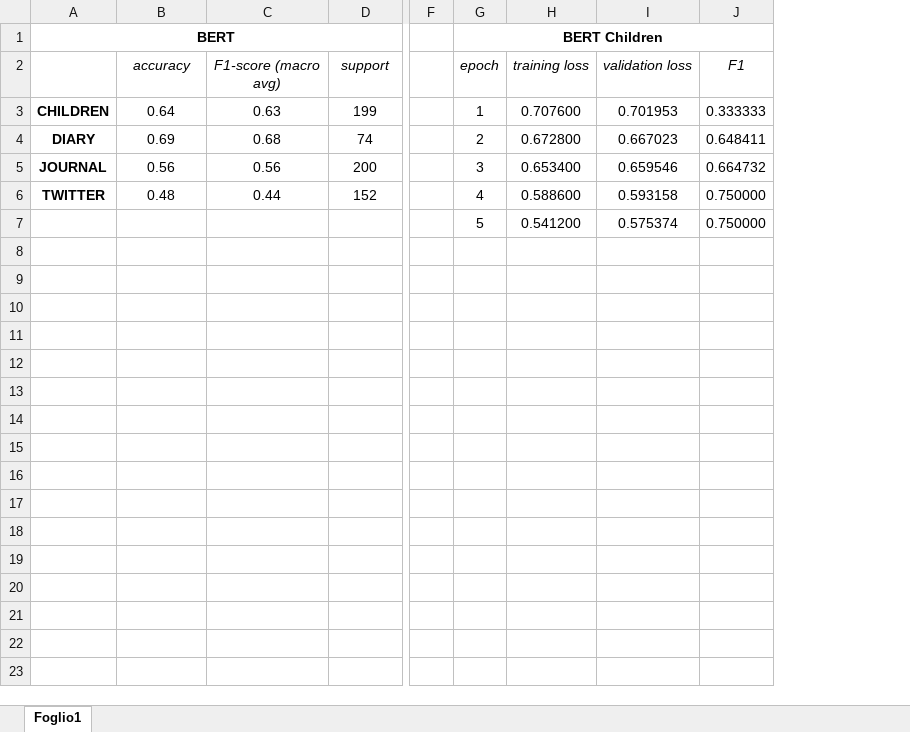
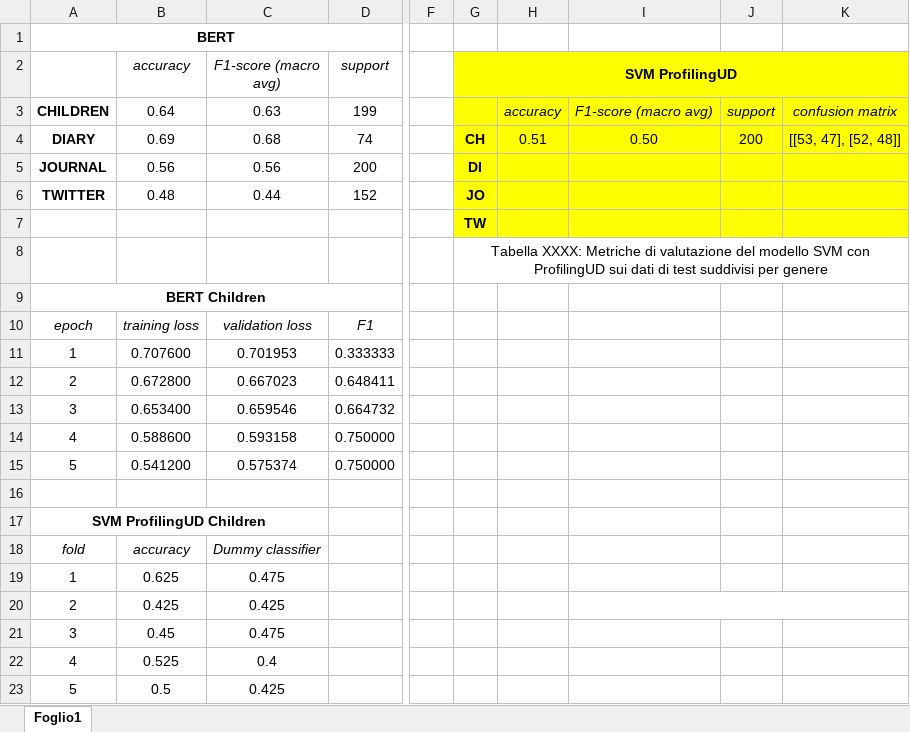
Before and after one commit to agnesecam/GxG_Camici, an Excel workbook: Relazione_tabella_comparativa.xlsx, sheet Foglio1, drawn as a sheet; only a part is shown, gaps mark what is left out; values as stored, in another font and other column widths than the file's, no borders; removed rows and columns are numbered as before the commit, all else as after; rows hold the shown columns only; the diff names each change by its address in the sheet, - before the commit and + after, or states it on an @@ line.

Commit message:
SVM ProfilingUD Children

```diff
--- a/Relazione_tabella_comparativa.xlsx (sheet Foglio1)
+++ b/Relazione_tabella_comparativa.xlsx (sheet Foglio1)
-column G (epoch), row 1: BERT Children; rows 3-7: 1 | 2 | 3 | 4 | 5
-column H (training loss), rows 3-7: 0.707600 | 0.672800 | 0.653400 | 0.588600 | 0.541200
-column I (validation loss), rows 3-7: 0.701953 | 0.667023 | 0.659546 | 0.593158 | 0.575374
-column J (F1), rows 3-7: 0.333333 | 0.648411 | 0.664732 | 0.750000 | 0.750000
+column G (SVM ProfilingUD), rows 4-7: CH | DI | JO | TW
+column H, rows 3-4: accuracy | 0.51
+column I, rows 3-4: F1-score (macro avg) | 0.50
+column J, rows 3-4: support | 200
+column K, rows 3-4: confusion matrix | [[53, 47], [52, 48]]
+row 8:  |  |  |  |  | Tabella XXXX: Metriche di valutazione del modello SVM con ProfilingUD sui dati di test suddivisi per genere
+row 9: BERT Children
+row 10: epoch | training loss | validation loss | F1
+row 11: 1 | 0.707600 | 0.701953 | 0.333333
+row 12: 2 | 0.672800 | 0.667023 | 0.648411
+row 13: 3 | 0.653400 | 0.659546 | 0.664732
+row 14: 4 | 0.588600 | 0.593158 | 0.750000
+row 15: 5 | 0.541200 | 0.575374 | 0.750000
+row 16: (empty)
+row 17: SVM ProfilingUD Children
+row 18: fold | accuracy | Dummy classifier
+row 19: 1 | 0.625 | 0.475
+row 20: 2 | 0.425 | 0.425
+row 21: 3 | 0.45 | 0.475
+row 22: 4 | 0.525 | 0.4
+row 23: 5 | 0.5 | 0.425
```
Also changed, not shown: 1 other file.
